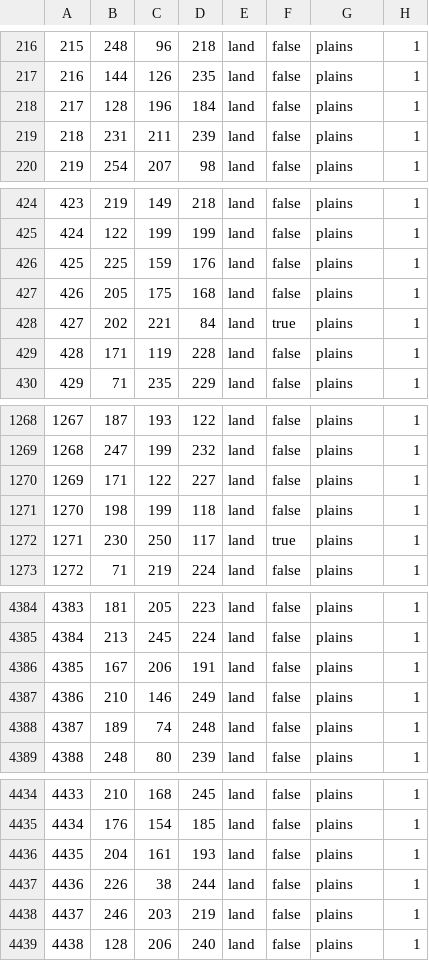
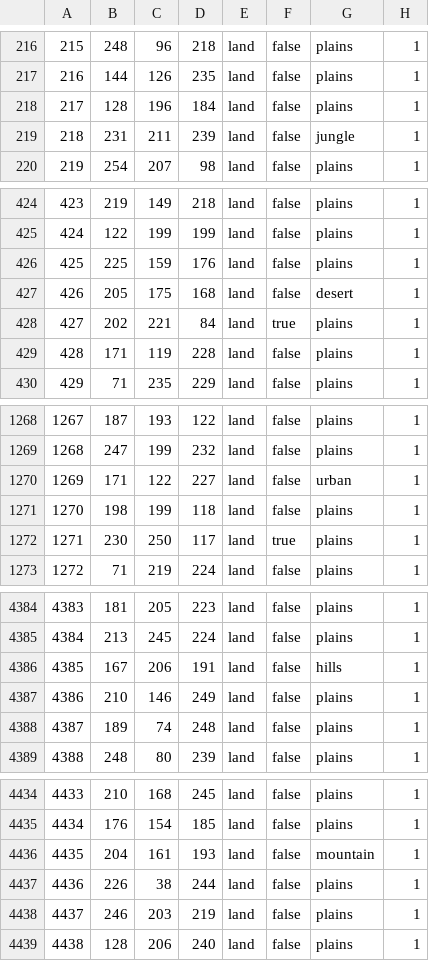
Before and after one commit to With-Babs-Team/welkha_fantasy_game, a CSV file: map/definition.csv, drawn as a sheet; only a part is shown, gaps mark what is left out; the diff covers the shown part only.

```diff
--- a/map/definition.csv
+++ b/map/definition.csv
@@ -218,3 +218,3 @@
 217;128;196;184;land;false;plains;1
-218;231;211;239;land;false;plains;1
+218;231;211;239;land;false;jungle;1
 219;254;207;98;land;false;plains;1
@@ -426,3 +426,3 @@
 425;225;159;176;land;false;plains;1
-426;205;175;168;land;false;plains;1
+426;205;175;168;land;false;desert;1
 427;202;221;84;land;true;plains;1
@@ -1269,3 +1269,3 @@
 1268;247;199;232;land;false;plains;1
-1269;171;122;227;land;false;plains;1
+1269;171;122;227;land;false;urban;1
 1270;198;199;118;land;false;plains;1
@@ -4385,3 +4385,3 @@
 4384;213;245;224;land;false;plains;1
-4385;167;206;191;land;false;plains;1
+4385;167;206;191;land;false;hills;1
 4386;210;146;249;land;false;plains;1
@@ -4435,3 +4435,3 @@
 4434;176;154;185;land;false;plains;1
-4435;204;161;193;land;false;plains;1
+4435;204;161;193;land;false;mountain;1
 4436;226;38;244;land;false;plains;1
```
Also changed, not shown: 3 edited cells elsewhere in this file, 12 other files.
